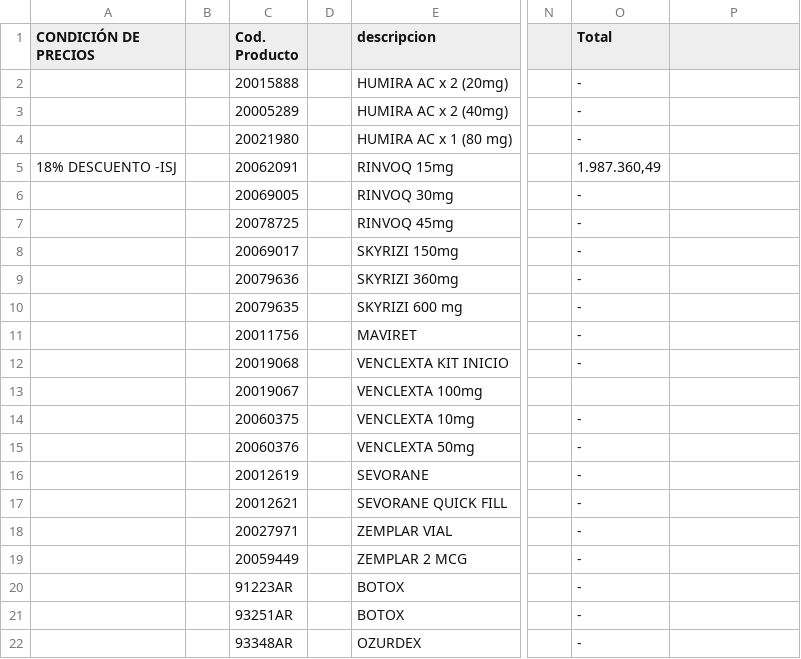
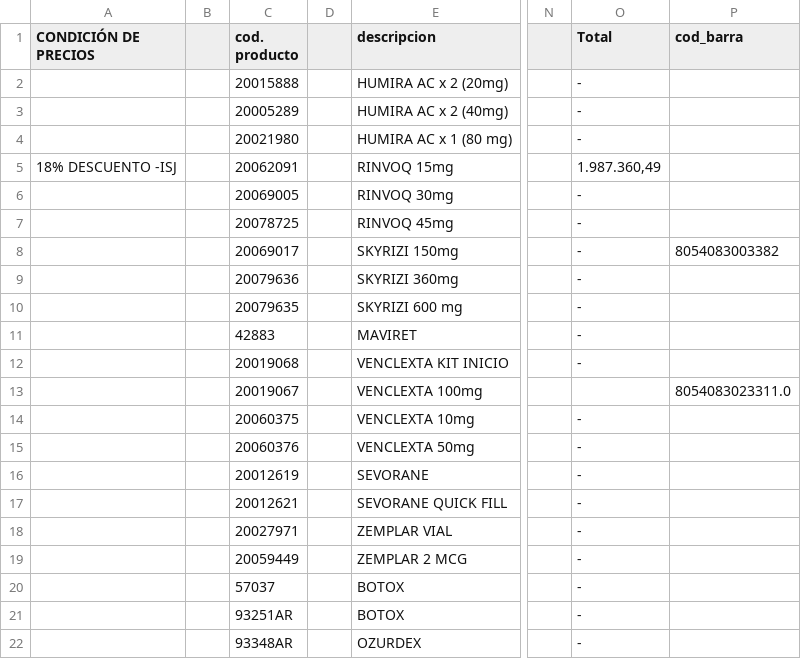
Before and after one commit to emmaSDNZ/digitalizacion_distriapp, a CSV file: backend/src/notebook/ABBVIE.csv, drawn as a sheet; only a part is shown, gaps mark what is left out; the diff names each change by its address in the sheet, - before the commit and + after, or states it on an @@ line.

Commit message:
proceso de busqueda por codigo de barra

```diff
--- a/backend/src/notebook/ABBVIE.csv
+++ b/backend/src/notebook/ABBVIE.csv
-C1: Cod. Producto
+C1: cod. producto
-P1: (empty)
+P1: cod_barra
-P8 (cod_barra): (empty)
+P8 (cod_barra): 8054083003382
-C11 (cod. producto): 20011756
+C11 (cod. producto): 42883
-P13 (cod_barra): (empty)
+P13 (cod_barra): 8054083023311.0
-C20 (cod. producto): 91223AR
+C20 (cod. producto): 57037
```
Also changed, not shown: 5 other files.
